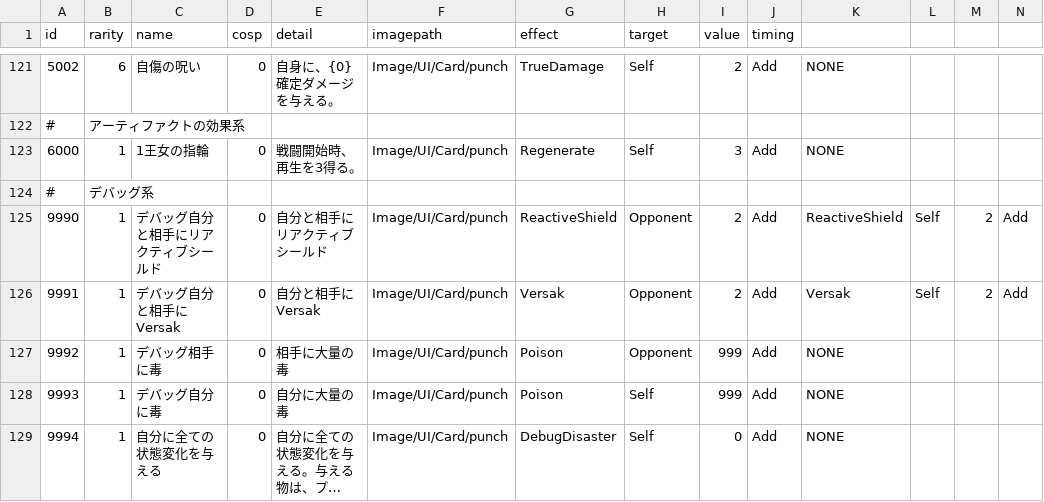
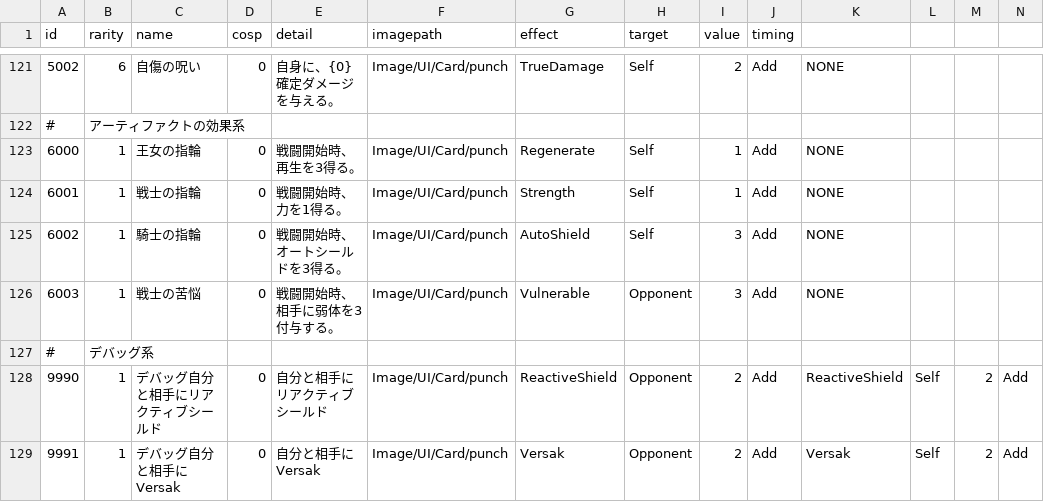
Before and after one commit to yamashita8655/STSLike, a CSV file: Assets/Resources/Csv/actiontable2.csv, drawn as a sheet; only a part is shown, gaps mark what is left out; the shorter side is filled out with more unchanged rows; long unchanged cells end in …; rows hold the shown columns only; the diff names each change by its address in the sheet, - before the commit and + after, or states it on an @@ line.

```diff
--- a/Assets/Resources/Csv/actiontable2.csv
+++ b/Assets/Resources/Csv/actiontable2.csv
-C123 (name): 1王女の指輪
+C123 (name): 王女の指輪
-I123 (value): 3
+I123 (value): 1
+row 124: 6001 | 1 | 戦士の指輪 | 0 | 戦闘開始時、力を1得る。 | Image/UI/Card/punch | Strength | Self | 1 | Add | NONE
+row 125: 6002 | 1 | 騎士の指輪 | 0 | 戦闘開始時、オートシールドを3得る。 | Image/UI/Card/punch | AutoShield | Self | 3 | Add | NONE
+row 126: 6003 | 1 | 戦士の苦悩 | 0 | 戦闘開始時、相手に弱体を3付与する。 | Image/UI/Card/punch | Vulnerable | Opponent | 3 | Add | NONE
```
Also changed, not shown: Assets/Resources/Csv/artifacttable.csv, 13 other files.
